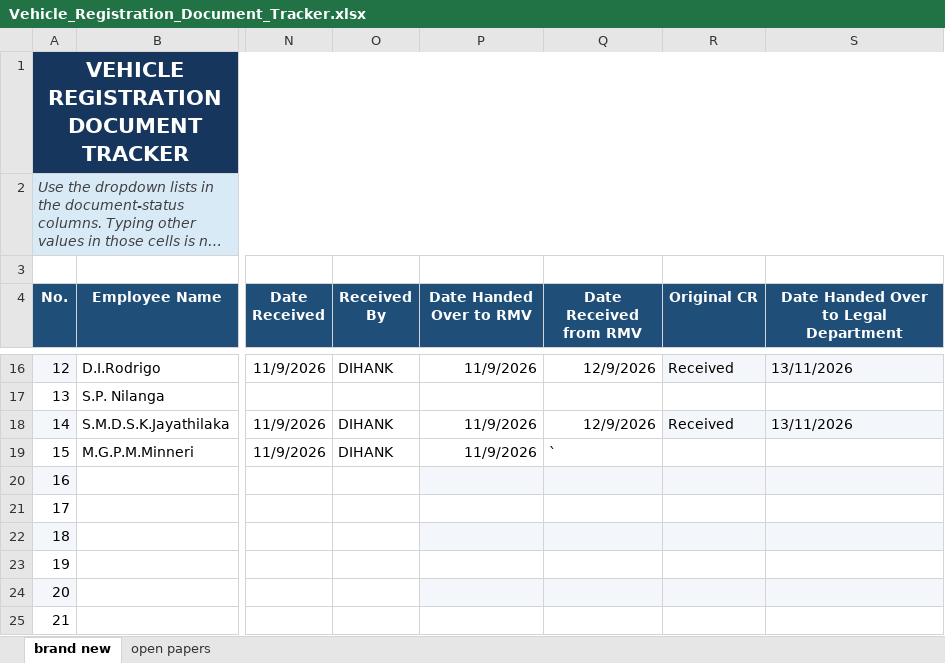
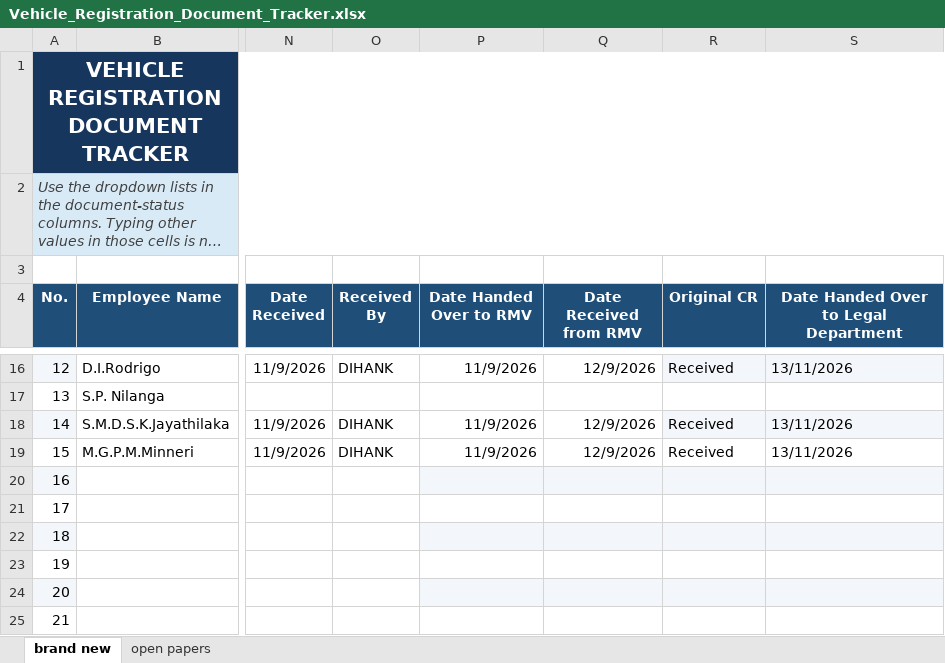
Before and after one commit to dihanK/RMV-DOCUMENT-TRACKING-, an Excel workbook: Vehicle_Registration_Document_Tracker.xlsx, sheet brand new, drawn as a sheet; only a part is shown, gaps mark what is left out; long unchanged cells end in …; values as stored, in another font and other column widths than the file's, no borders; the diff names each change by its address in the sheet, - before the commit and + after, or states it on an @@ line.

Commit message:
changes

```diff
--- a/Vehicle_Registration_Document_Tracker.xlsx (sheet brand new)
+++ b/Vehicle_Registration_Document_Tracker.xlsx (sheet brand new)
-Q19 (Date Received from RMV): `
+Q19 (Date Received from RMV): 12/9/2026
-R19 (Original CR): (empty)
+R19 (Original CR): Received
-S19: (empty)
+S19: 13/11/2026
```
